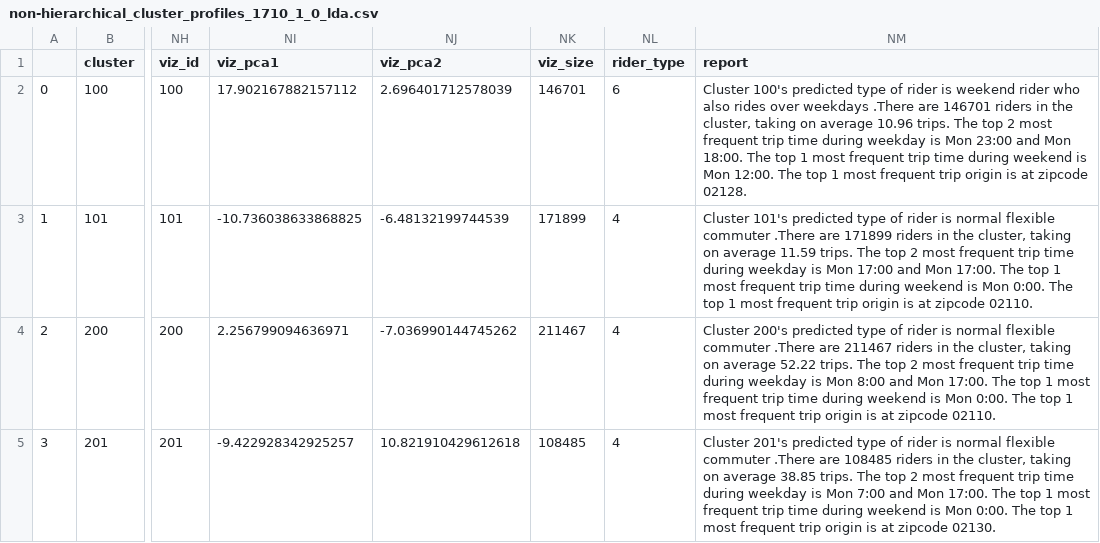
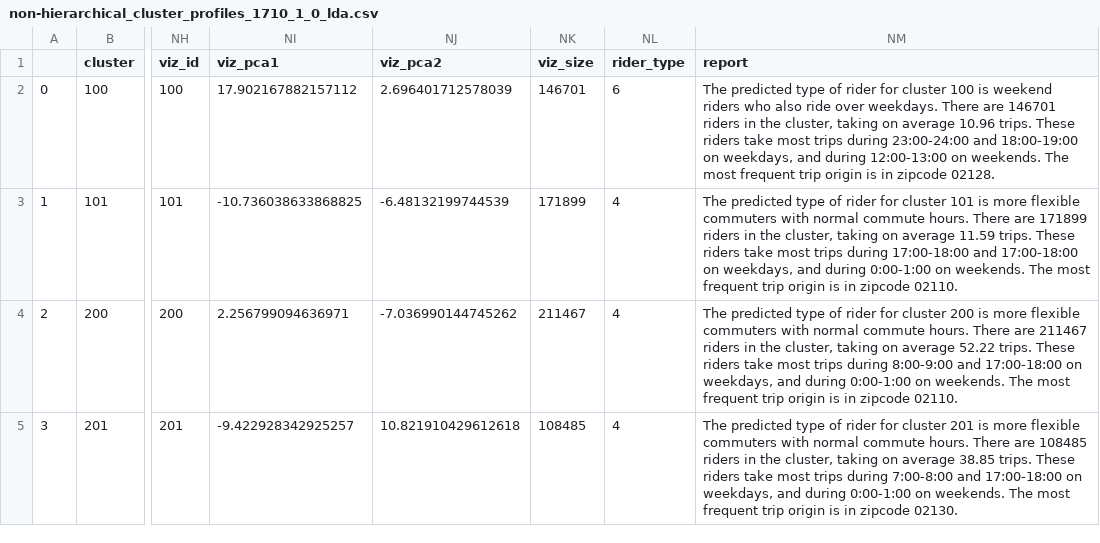
Before and after one commit to AC297r-MBTA-2018/Rider-Segmentation-Full-App, a CSV file: MBTAriderSegmentation/data/cached_profiles/2017-Oct/non-hierarchical_cluster_profiles_1710_1_0_lda.csv, drawn as a sheet; only a part is shown, gaps mark what is left out; the diff names each change by its address in the sheet, - before the commit and + after, or states it on an @@ line.

```diff
--- a/MBTAriderSegmentation/data/cached_profiles/2017-Oct/non-hierarchical_cluster_profiles_1710_1_0_lda.csv
+++ b/MBTAriderSegmentation/data/cached_profiles/2017-Oct/non-hierarchical_cluster_profiles_1710_1_0_lda.csv
-NM2 (report): Cluster 100's predicted type of rider is weekend rider who also rides over weekdays .There are 146701 riders in the cluster, taking on average 10.96 trips. The top 2 most frequent trip time during weekday is Mon 23:00 and Mon 18:00. The top 1 most frequent trip time during weekend is Mon 12:00. The top 1 most frequent trip origin is at zipcode 02128.
+NM2 (report): The predicted type of rider for cluster 100 is weekend riders who also ride over weekdays. There are 146701 riders in the cluster, taking on average 10.96 trips. These riders take most trips during 23:00-24:00 and 18:00-19:00 on weekdays, and during 12:00-13:00 on weekends. The most frequent trip origin is in zipcode 02128.
-NM3 (report): Cluster 101's predicted type of rider is normal flexible commuter .There are 171899 riders in the cluster, taking on average 11.59 trips. The top 2 most frequent trip time during weekday is Mon 17:00 and Mon 17:00. The top 1 most frequent trip time during weekend is Mon 0:00. The top 1 most frequent trip origin is at zipcode 02110.
+NM3 (report): The predicted type of rider for cluster 101 is more flexible commuters with normal commute hours. There are 171899 riders in the cluster, taking on average 11.59 trips. These riders take most trips during 17:00-18:00 and 17:00-18:00 on weekdays, and during 0:00-1:00 on weekends. The most frequent trip origin is in zipcode 02110.
-NM4 (report): Cluster 200's predicted type of rider is normal flexible commuter .There are 211467 riders in the cluster, taking on average 52.22 trips. The top 2 most frequent trip time during weekday is Mon 8:00 and Mon 17:00. The top 1 most frequent trip time during weekend is Mon 0:00. The top 1 most frequent trip origin is at zipcode 02110.
+NM4 (report): The predicted type of rider for cluster 200 is more flexible commuters with normal commute hours. There are 211467 riders in the cluster, taking on average 52.22 trips. These riders take most trips during 8:00-9:00 and 17:00-18:00 on weekdays, and during 0:00-1:00 on weekends. The most frequent trip origin is in zipcode 02110.
-NM5 (report): Cluster 201's predicted type of rider is normal flexible commuter .There are 108485 riders in the cluster, taking on average 38.85 trips. The top 2 most frequent trip time during weekday is Mon 7:00 and Mon 17:00. The top 1 most frequent trip time during weekend is Mon 0:00. The top 1 most frequent trip origin is at zipcode 02130.
+NM5 (report): The predicted type of rider for cluster 201 is more flexible commuters with normal commute hours. There are 108485 riders in the cluster, taking on average 38.85 trips. These riders take most trips during 7:00-8:00 and 17:00-18:00 on weekdays, and during 0:00-1:00 on weekends. The most frequent trip origin is in zipcode 02130.
```
Also changed, not shown: MBTAriderSegmentation/data/cached_profiles/2017-Oct/hierarchical_cluster_profiles_1710_1_0_kmeans.csv, MBTAriderSegmentation/data/cached_profiles/2017-Oct/hierarchical_cluster_profiles_1710_1_0_lda.csv, 5 other files.
